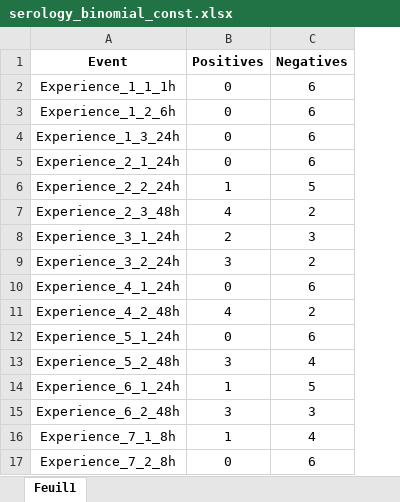
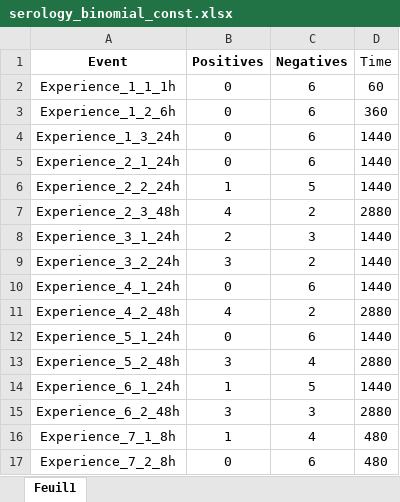
Before and after one commit to mnhili/PPR_lineageIV_transmission, an Excel workbook: Implementation/Null_model/serology_binomial_const.xlsx, sheet Feuil1, drawn as a sheet; values as stored, in another font and other column widths than the file's, no borders; the diff names each change by its address in the sheet, - before the commit and + after, or states it on an @@ line.

```diff
--- a/Implementation/Null_model/serology_binomial_const.xlsx (sheet Feuil1)
+++ b/Implementation/Null_model/serology_binomial_const.xlsx (sheet Feuil1)
+column D (Time), rows 2-17: 60 | 360 | 1440 | 1440 | 1440 | 2880 | 1440 | 1440 | 1440 | 2880 | 1440 | 2880 | 1440 | 2880 | 480 | 480
```
Also changed, not shown: 2 other files.
